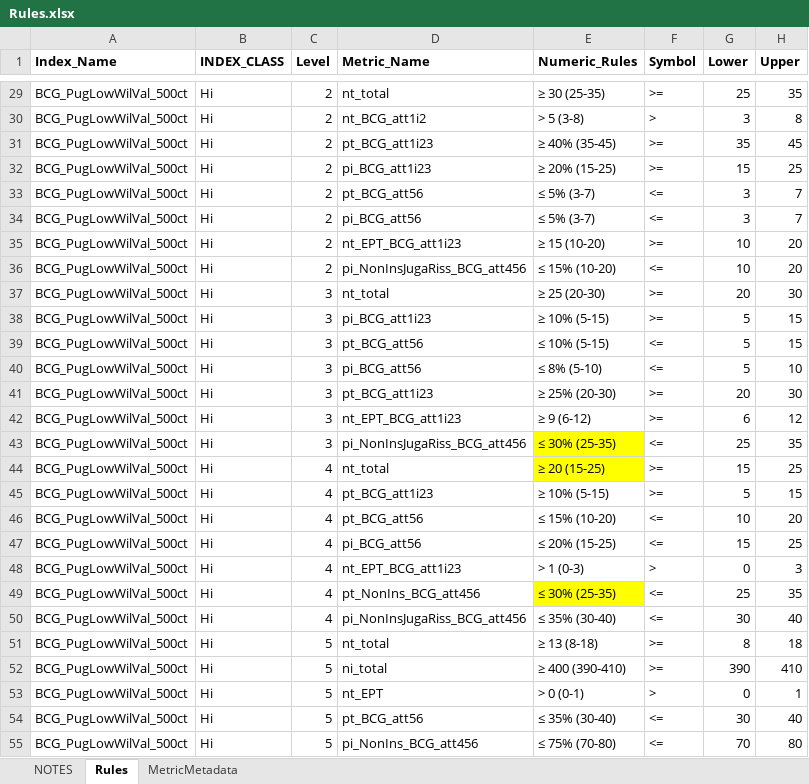
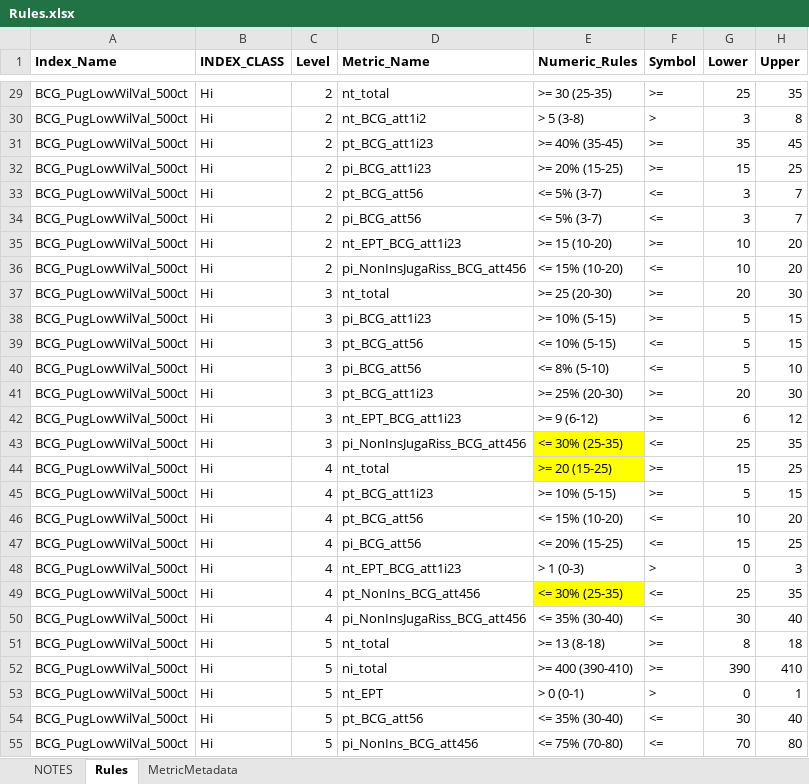
Before and after one commit to leppott/BCGcalc, an Excel workbook: inst/extdata/Rules.xlsx, sheet Rules, drawn as a sheet; only a part is shown, gaps mark what is left out; values as stored, in another font and other column widths than the file's, no borders; conditional formats not drawn; the diff covers the shown part only; the diff names each change by its address in the sheet, - before the commit and + after, or states it on an @@ line.

Commit message:
v2.0.0.9001
- fix: Update Rules.xlsx for non-ASCII characters

```diff
--- a/inst/extdata/Rules.xlsx (sheet Rules)
+++ b/inst/extdata/Rules.xlsx (sheet Rules)
-E29 (Numeric_Rules): ≥ 30 (25-35)
+E29 (Numeric_Rules): >= 30 (25-35)
-E31 (Numeric_Rules): ≥ 40% (35-45)
+E31 (Numeric_Rules): >= 40% (35-45)
-E32 (Numeric_Rules): ≥ 20% (15-25)
+E32 (Numeric_Rules): >= 20% (15-25)
-E33:E34 (Numeric_Rules): ≤ 5% (3-7)
+E33:E34 (Numeric_Rules): <= 5% (3-7)
-E35 (Numeric_Rules): ≥ 15 (10-20)
+E35 (Numeric_Rules): >= 15 (10-20)
-E36 (Numeric_Rules): ≤ 15% (10-20)
+E36 (Numeric_Rules): <= 15% (10-20)
-E37 (Numeric_Rules): ≥ 25 (20-30)
+E37 (Numeric_Rules): >= 25 (20-30)
-E38 (Numeric_Rules): ≥ 10% (5-15)
+E38 (Numeric_Rules): >= 10% (5-15)
-E39 (Numeric_Rules): ≤ 10% (5-15)
+E39 (Numeric_Rules): <= 10% (5-15)
-E40 (Numeric_Rules): ≤ 8% (5-10)
+E40 (Numeric_Rules): <= 8% (5-10)
-E41 (Numeric_Rules): ≥ 25% (20-30)
+E41 (Numeric_Rules): >= 25% (20-30)
-E42 (Numeric_Rules): ≥ 9 (6-12)
+E42 (Numeric_Rules): >= 9 (6-12)
-E43 (Numeric_Rules): ≤ 30% (25-35)
+E43 (Numeric_Rules): <= 30% (25-35)
-E44 (Numeric_Rules): ≥ 20 (15-25)
+E44 (Numeric_Rules): >= 20 (15-25)
-E45 (Numeric_Rules): ≥ 10% (5-15)
+E45 (Numeric_Rules): >= 10% (5-15)
-E46 (Numeric_Rules): ≤ 15% (10-20)
+E46 (Numeric_Rules): <= 15% (10-20)
-E47 (Numeric_Rules): ≤ 20% (15-25)
+E47 (Numeric_Rules): <= 20% (15-25)
-E49 (Numeric_Rules): ≤ 30% (25-35)
+E49 (Numeric_Rules): <= 30% (25-35)
-E50 (Numeric_Rules): ≤ 35% (30-40)
+E50 (Numeric_Rules): <= 35% (30-40)
-E51 (Numeric_Rules): ≥ 13 (8-18)
+E51 (Numeric_Rules): >= 13 (8-18)
-E52 (Numeric_Rules): ≥ 400 (390-410)
+E52 (Numeric_Rules): >= 400 (390-410)
-E54 (Numeric_Rules): ≤ 35% (30-40)
+E54 (Numeric_Rules): <= 35% (30-40)
-E55 (Numeric_Rules): ≤ 75% (70-80)
+E55 (Numeric_Rules): <= 75% (70-80)
```
Also changed, not shown: 286 edited cells elsewhere in this sheet, sheet NOTES, 17 other files.
